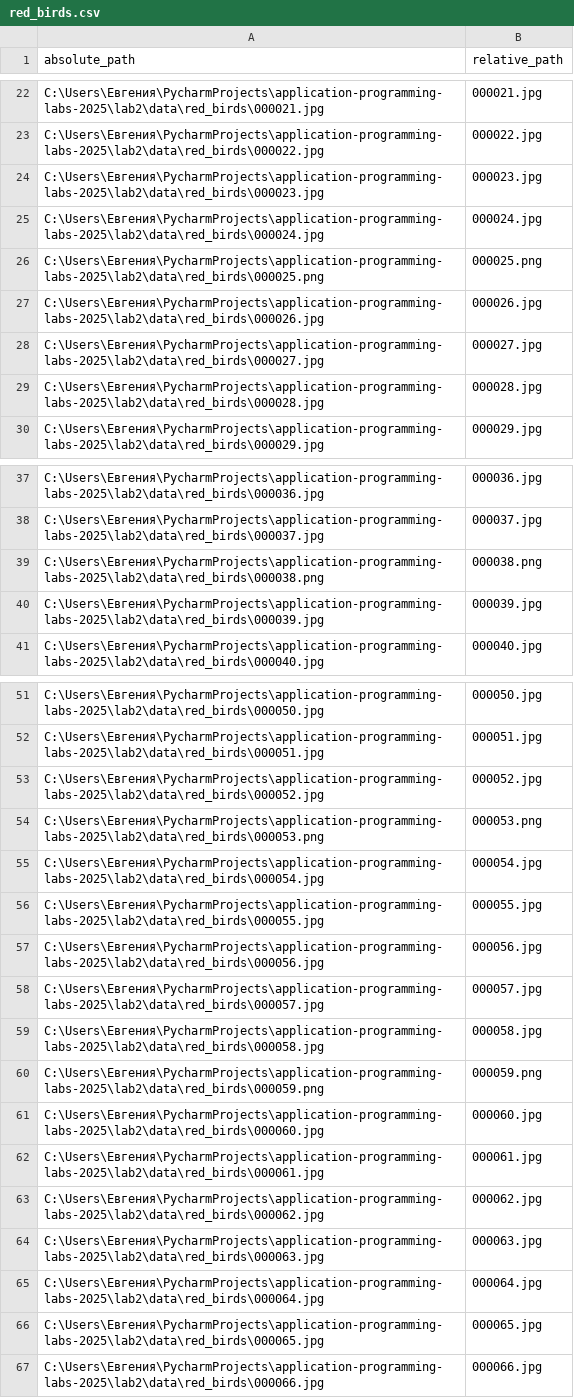
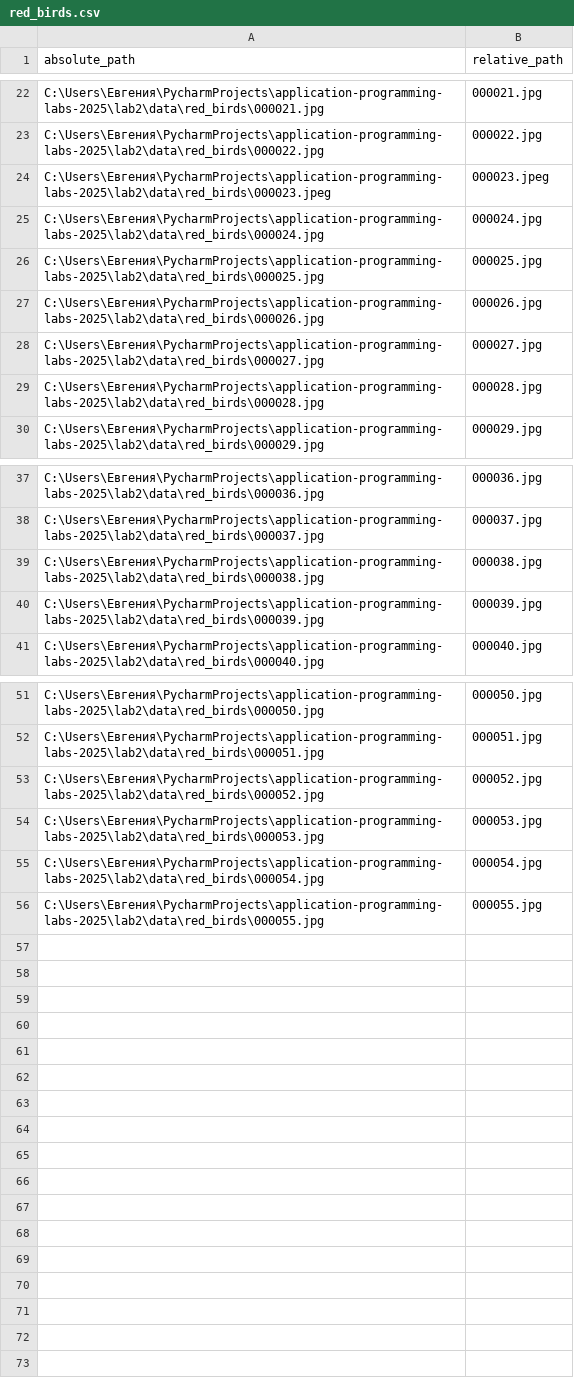
Before and after one commit to itsecd/application-programming-labs-2025, a CSV file: lab2/ann/red_birds.csv, drawn as a sheet; only a part is shown, gaps mark what is left out.

```diff
--- a/lab2/ann/red_birds.csv
+++ b/lab2/ann/red_birds.csv
@@ -23,5 +23,5 @@ C:\Users\Евгения\PycharmProjects\application-programming-labs-2025\lab2\d
 C:\Users\Евгения\PycharmProjects\application-programming-labs-2025\lab2\data\red_birds\000022.jpg,000022.jpg
-C:\Users\Евгения\PycharmProjects\application-programming-labs-2025\lab2\data\red_birds\000023.jpg,000023.jpg
+C:\Users\Евгения\PycharmProjects\application-programming-labs-2025\lab2\data\red_birds\000023.jpeg,000023.jpeg
 C:\Users\Евгения\PycharmProjects\application-programming-labs-2025\lab2\data\red_birds\000024.jpg,000024.jpg
-C:\Users\Евгения\PycharmProjects\application-programming-labs-2025\lab2\data\red_birds\000025.png,000025.png
+C:\Users\Евгения\PycharmProjects\application-programming-labs-2025\lab2\data\red_birds\000025.jpg,000025.jpg
 C:\Users\Евгения\PycharmProjects\application-programming-labs-2025\lab2\data\red_birds\000026.jpg,000026.jpg
@@ -38,3 +38,3 @@ C:\Users\Евгения\PycharmProjects\application-programming-labs-2025\lab2\d
 C:\Users\Евгения\PycharmProjects\application-programming-labs-2025\lab2\data\red_birds\000037.jpg,000037.jpg
-C:\Users\Евгения\PycharmProjects\application-programming-labs-2025\lab2\data\red_birds\000038.png,000038.png
+C:\Users\Евгения\PycharmProjects\application-programming-labs-2025\lab2\data\red_birds\000038.jpg,000038.jpg
 C:\Users\Евгения\PycharmProjects\application-programming-labs-2025\lab2\data\red_birds\000039.jpg,000039.jpg
@@ -53,15 +53,4 @@ C:\Users\Евгения\PycharmProjects\application-programming-labs-2025\lab2\d
 C:\Users\Евгения\PycharmProjects\application-programming-labs-2025\lab2\data\red_birds\000052.jpg,000052.jpg
-C:\Users\Евгения\PycharmProjects\application-programming-labs-2025\lab2\data\red_birds\000053.png,000053.png
+C:\Users\Евгения\PycharmProjects\application-programming-labs-2025\lab2\data\red_birds\000053.jpg,000053.jpg
 C:\Users\Евгения\PycharmProjects\application-programming-labs-2025\lab2\data\red_birds\000054.jpg,000054.jpg
 C:\Users\Евгения\PycharmProjects\application-programming-labs-2025\lab2\data\red_birds\000055.jpg,000055.jpg
-C:\Users\Евгения\PycharmProjects\application-programming-labs-2025\lab2\data\red_birds\000056.jpg,000056.jpg
-C:\Users\Евгения\PycharmProjects\application-programming-labs-2025\lab2\data\red_birds\000057.jpg,000057.jpg
-C:\Users\Евгения\PycharmProjects\application-programming-labs-2025\lab2\data\red_birds\000058.jpg,000058.jpg
-C:\Users\Евгения\PycharmProjects\application-programming-labs-2025\lab2\data\red_birds\000059.png,000059.png
-C:\Users\Евгения\PycharmProjects\application-programming-labs-2025\lab2\data\red_birds\000060.jpg,000060.jpg
-C:\Users\Евгения\PycharmProjects\application-programming-labs-2025\lab2\data\red_birds\000061.jpg,000061.jpg
-C:\Users\Евгения\PycharmProjects\application-programming-labs-2025\lab2\data\red_birds\000062.jpg,000062.jpg
-C:\Users\Евгения\PycharmProjects\application-programming-labs-2025\lab2\data\red_birds\000063.jpg,000063.jpg
-C:\Users\Евгения\PycharmProjects\application-programming-labs-2025\lab2\data\red_birds\000064.jpg,000064.jpg
-C:\Users\Евгения\PycharmProjects\application-programming-labs-2025\lab2\data\red_birds\000065.jpg,000065.jpg
-C:\Users\Евгения\PycharmProjects\application-programming-labs-2025\lab2\data\red_birds\000066.jpg,000066.jpg
```
Also changed, not shown: 29 other files.
